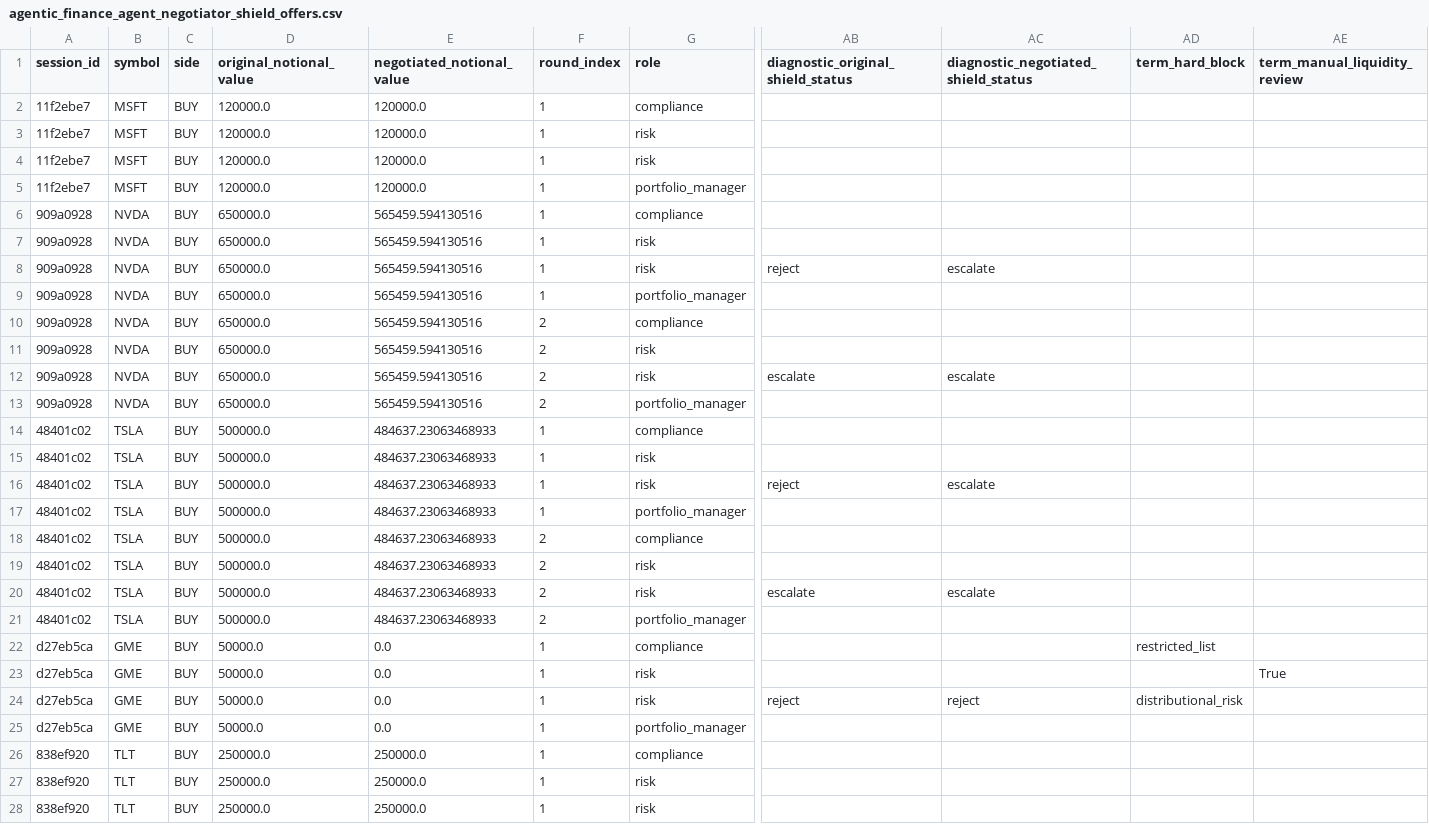
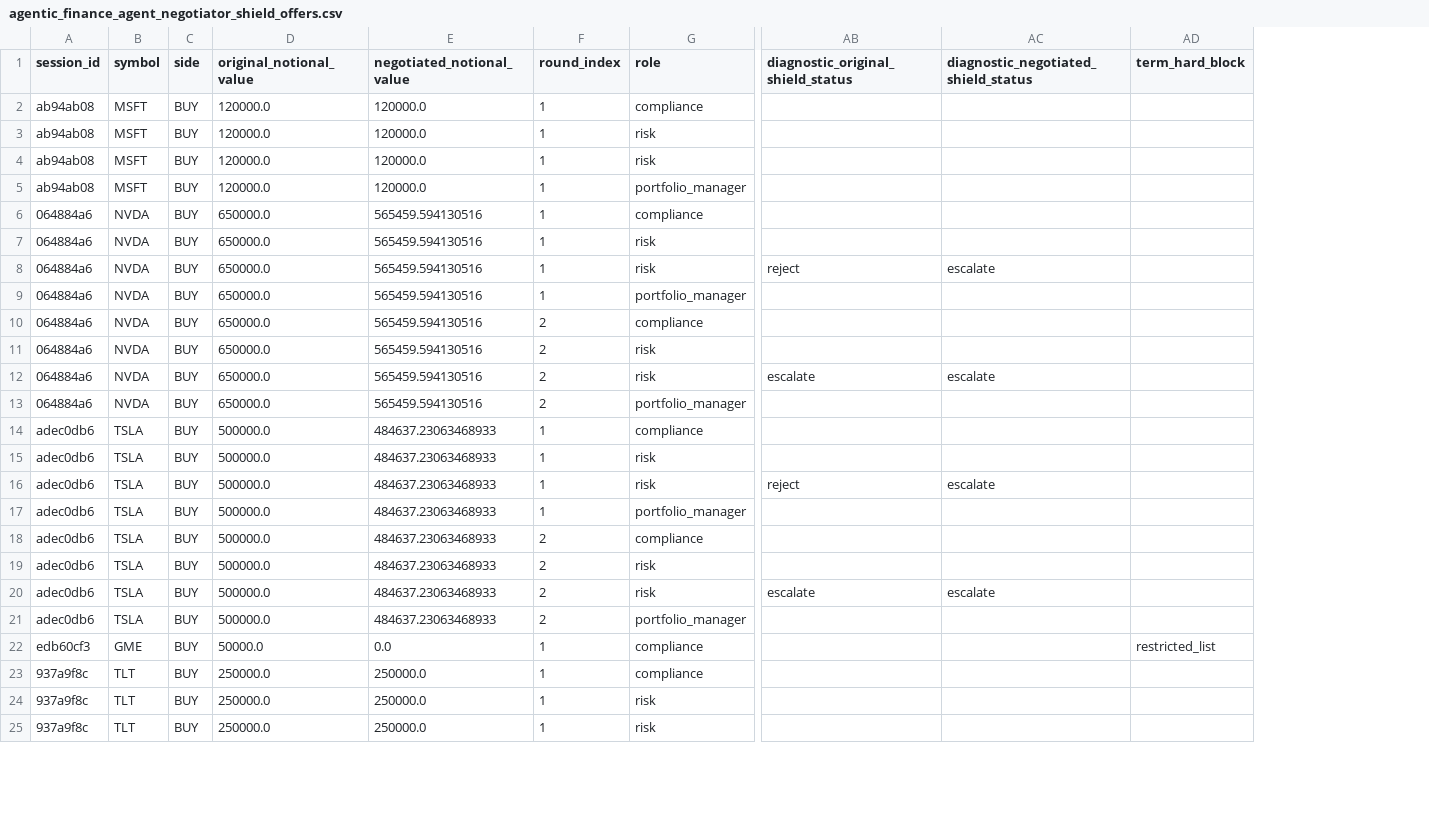
Before and after one commit to Davidpazn/agentic-finance-distributional-shield, a CSV file: data/agentic_finance_agent_negotiator_shield_offers.csv, drawn as a sheet; only a part is shown, gaps mark what is left out; removed rows and columns are numbered as before the commit, all else as after; rows hold the shown columns only; the diff covers the shown part only; the diff names each change by its address in the sheet, - before the commit and + after, or states it on an @@ line.

```diff
--- a/data/agentic_finance_agent_negotiator_shield_offers.csv
+++ b/data/agentic_finance_agent_negotiator_shield_offers.csv
-column AE (term_manual_liquidity_review), empty
-A2:A5 (session_id): 11f2ebe7
+A2:A5 (session_id): ab94ab08
-A6:A13 (session_id): 909a0928
+A6:A13 (session_id): 064884a6
-A14:A21 (session_id): 48401c02
+A14:A21 (session_id): adec0db6
-A22 (session_id): d27eb5ca
+A22 (session_id): edb60cf3
-row 23: d27eb5ca | GME | BUY | 50000.0 | 0.0 | 1 | risk |  |  |  | True
-row 24: d27eb5ca | GME | BUY | 50000.0 | 0.0 | 1 | risk | reject | reject | distributional_risk
-row 25: d27eb5ca | GME | BUY | 50000.0 | 0.0 | 1 | portfolio_manager
-A23:A25 (session_id): 838ef920
+A23:A25 (session_id): 937a9f8c
```
Also changed, not shown: 9 edited cells elsewhere in this file, data/agentic_finance_giant_notebook_audit_log.csv, data/agentic_finance_multiagent_decision_log.csv, 10 other files.
